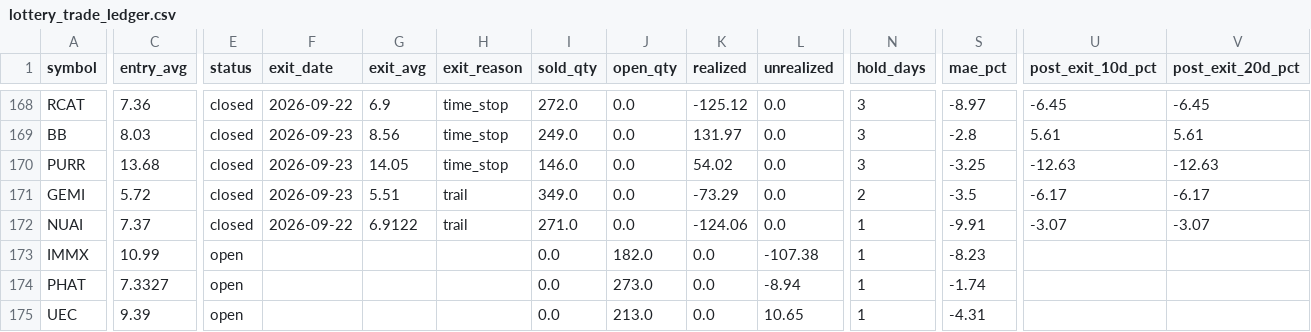
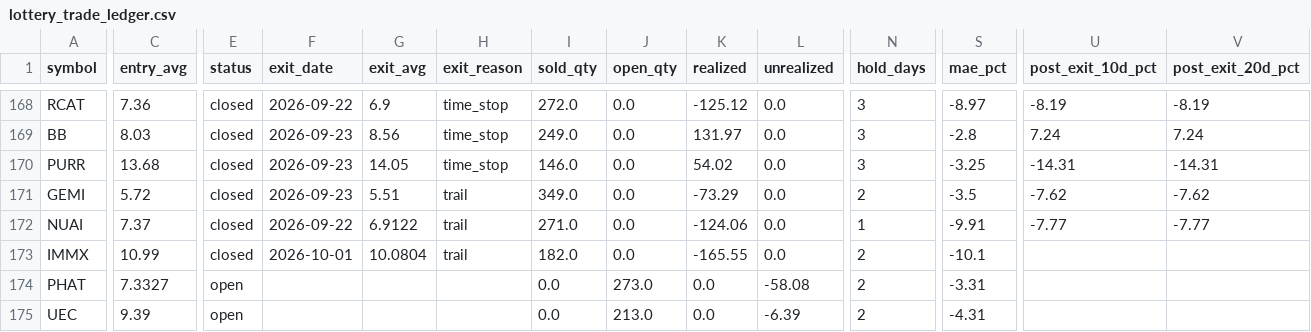
Before and after one commit to maciejmikulewiczpl-ux/Trading, a CSV file: logs/lottery_trade_ledger.csv, drawn as a sheet; only a part is shown, gaps mark what is left out; the diff covers the shown part only; the diff names each change by its address in the sheet, - before the commit and + after, or states it on an @@ line.

```diff
--- a/logs/lottery_trade_ledger.csv
+++ b/logs/lottery_trade_ledger.csv
-U168 (post_exit_10d_pct): -6.45
+U168 (post_exit_10d_pct): -8.19
-V168 (post_exit_20d_pct): -6.45
+V168 (post_exit_20d_pct): -8.19
-U169 (post_exit_10d_pct): 5.61
+U169 (post_exit_10d_pct): 7.24
-V169 (post_exit_20d_pct): 5.61
+V169 (post_exit_20d_pct): 7.24
-U170 (post_exit_10d_pct): -12.63
+U170 (post_exit_10d_pct): -14.31
-V170 (post_exit_20d_pct): -12.63
+V170 (post_exit_20d_pct): -14.31
-U171 (post_exit_10d_pct): -6.17
+U171 (post_exit_10d_pct): -7.62
-V171 (post_exit_20d_pct): -6.17
+V171 (post_exit_20d_pct): -7.62
-U172 (post_exit_10d_pct): -3.07
+U172 (post_exit_10d_pct): -7.77
-V172 (post_exit_20d_pct): -3.07
+V172 (post_exit_20d_pct): -7.77
-E173 (status): open
+E173 (status): closed
-F173 (exit_date): (empty)
+F173 (exit_date): 2026-10-01
-G173 (exit_avg): (empty)
+G173 (exit_avg): 10.0804
-H173 (exit_reason): (empty)
+H173 (exit_reason): trail
-I173 (sold_qty): 0.0
+I173 (sold_qty): 182.0
-J173 (open_qty): 182.0
+J173 (open_qty): 0.0
-K173 (realized): 0.0
+K173 (realized): -165.55
-L173 (unrealized): -107.38
+L173 (unrealized): 0.0
-N173:N175 (hold_days): 1
+N173:N175 (hold_days): 2
-S173 (mae_pct): -8.23
+S173 (mae_pct): -10.1
-L174 (unrealized): -8.94
+L174 (unrealized): -58.08
-S174 (mae_pct): -1.74
+S174 (mae_pct): -3.31
-L175 (unrealized): 10.65
+L175 (unrealized): -6.39
```
Also changed, not shown: 3 added rows and 48 edited cells elsewhere in this file, 2 other files.
